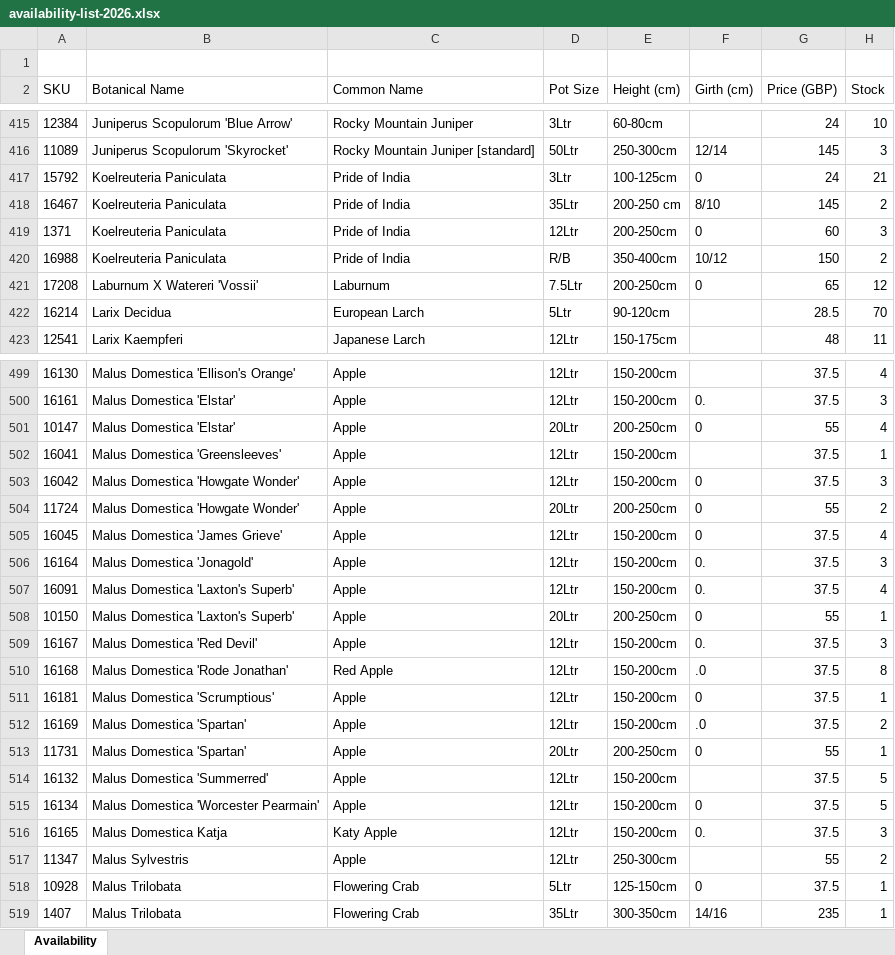
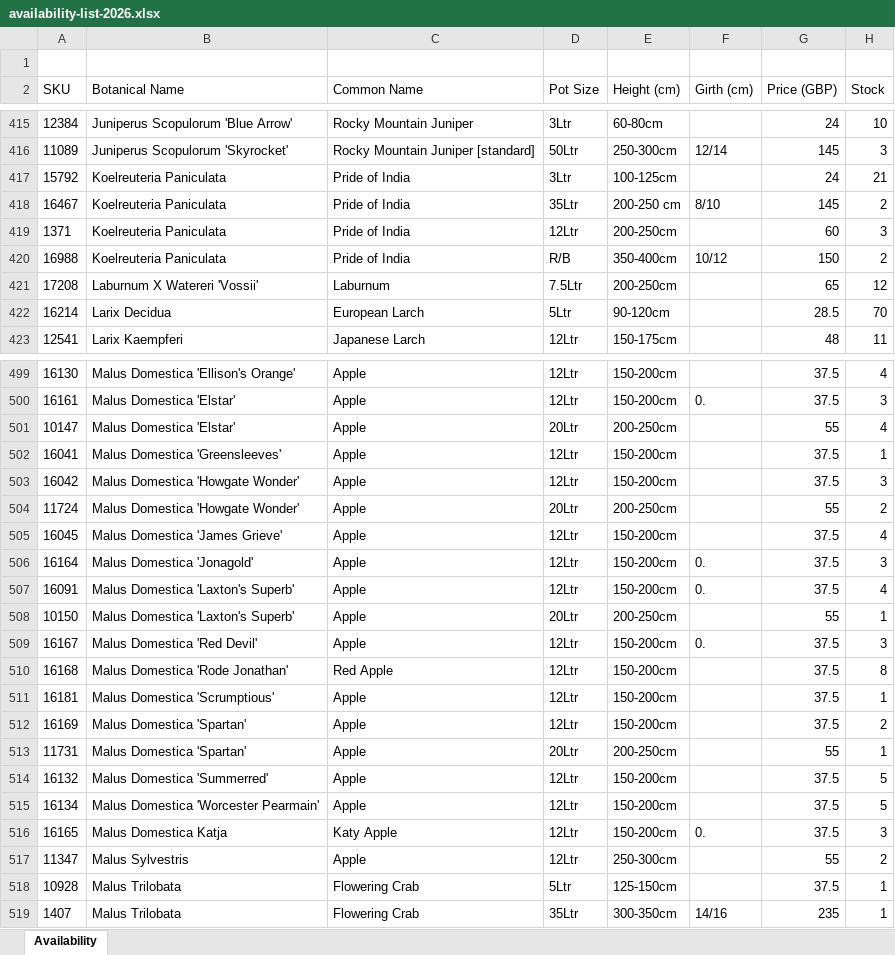
Before and after one commit to Papervale/Papervale-Site, an Excel workbook: files/availability-list-2026.xlsx, sheet Availability, drawn as a sheet; only a part is shown, gaps mark what is left out; values as stored, in another font and other column widths than the file's, no borders; charts and pictures not drawn; the diff covers the shown part only; the diff names each change by its address in the sheet, - before the commit and + after, or states it on an @@ line.

```diff
--- a/files/availability-list-2026.xlsx (sheet Availability)
+++ b/files/availability-list-2026.xlsx (sheet Availability)
-F417 (Girth (cm)): 0
+F417 (Girth (cm)): (empty)
-F419 (Girth (cm)): 0
+F419 (Girth (cm)): (empty)
-F421 (Girth (cm)): 0
+F421 (Girth (cm)): (empty)
-F501 (Girth (cm)): 0
+F501 (Girth (cm)): (empty)
-F503:F505 (Girth (cm)): 0
+F503:F505 (Girth (cm)): (empty)
-F508 (Girth (cm)): 0
+F508 (Girth (cm)): (empty)
-F510 (Girth (cm)): .0
+F510 (Girth (cm)): (empty)
-F511 (Girth (cm)): 0
+F511 (Girth (cm)): (empty)
-F512 (Girth (cm)): .0
+F512 (Girth (cm)): (empty)
-F513 (Girth (cm)): 0
+F513 (Girth (cm)): (empty)
-F515 (Girth (cm)): 0
+F515 (Girth (cm)): (empty)
-F518 (Girth (cm)): 0
+F518 (Girth (cm)): (empty)
```
Also changed, not shown: 143 edited cells elsewhere in this sheet, 7 other files.
